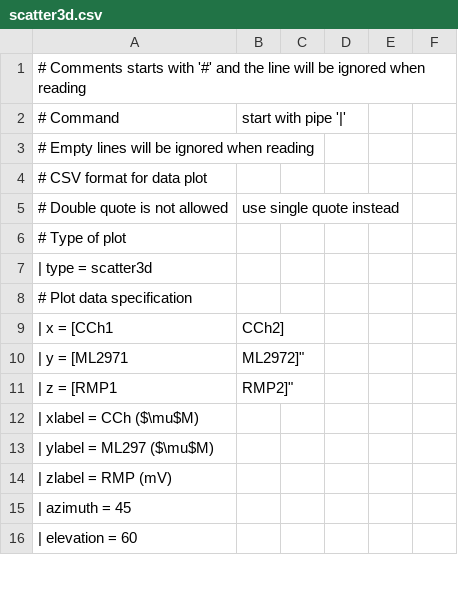
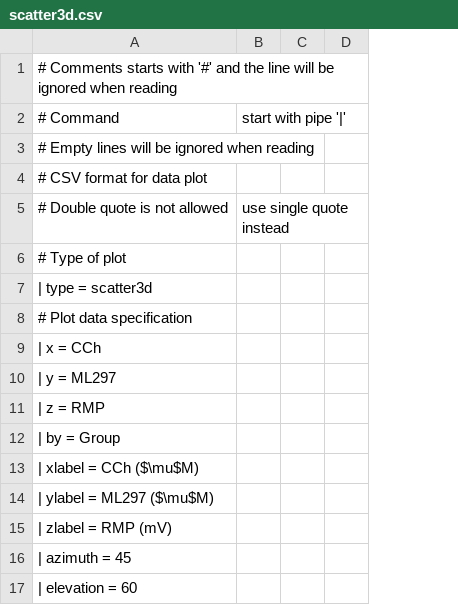
Before and after one commit to sapphire008/Python, a CSV file: Plots/example/scatter3d.csv, drawn as a sheet; only a part is shown; removed rows and columns are numbered as before the commit, all else as after; the diff covers the shown part only; the diff names each change by its address in the sheet, - before the commit and + after, or states it on an @@ line.

```diff
--- a/Plots/example/scatter3d.csv
+++ b/Plots/example/scatter3d.csv
-column B, rows 2-11: start with pipe '|' |  |  | use single quote instead |  |  |  | CCh2] | ML2972]" | RMP2]"
-column C, empty
-B2: (empty)
+B2: start with pipe '|'
-B5: (empty)
+B5: use single quote instead
-A9: | x = [CCh1
+A9: | x = CCh
-A10: | y = [ML2971
+A10: | y = ML297
-A11: | z = [RMP1
+A11: | z = RMP
+row 12: | by = Group
```
Also changed, not shown: 11 added rows, 4 removed rows and 13 edited cells elsewhere in this file, Plots/example/barplot.csv, Plots/example/scatter.csv, 9 other files.
